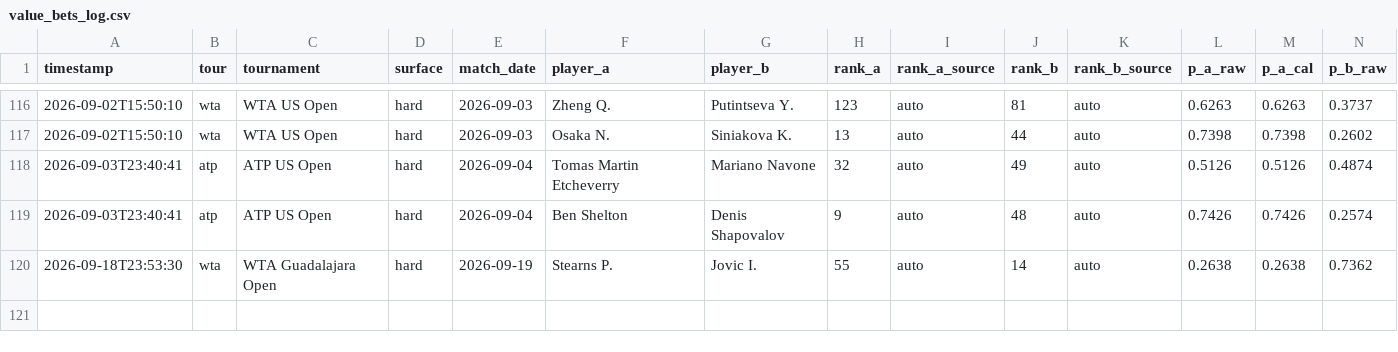
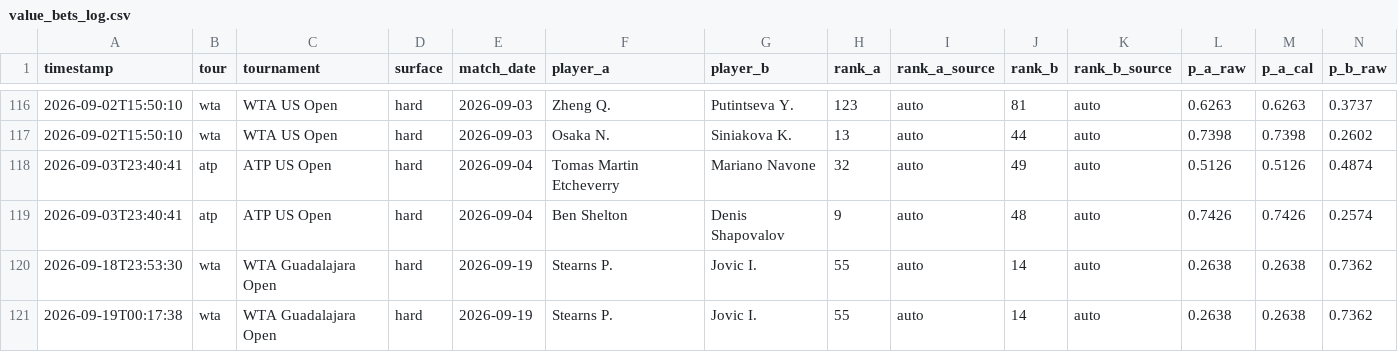
Before and after one commit to CTCLIM4/ia-tenis, a CSV file: data/value_bets_log.csv, drawn as a sheet; only a part is shown, gaps mark what is left out; rows hold the shown columns only; the diff names each change by its address in the sheet, - before the commit and + after, or states it on an @@ line.

```diff
--- a/data/value_bets_log.csv
+++ b/data/value_bets_log.csv
+row 121: 2026-09-19T00:17:38 | wta | WTA Guadalajara Open | hard | 2026-09-19 | Stearns P. | Jovic I. | 55 | auto | 14 | auto | 0.2638 | 0.2638 | 0.7362
```
Also changed, not shown: data/prediction_audit_log.csv, 2 other files.
